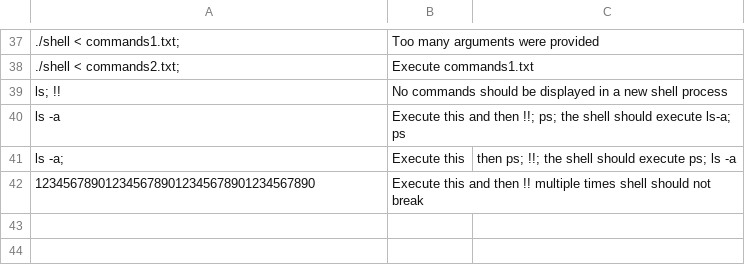
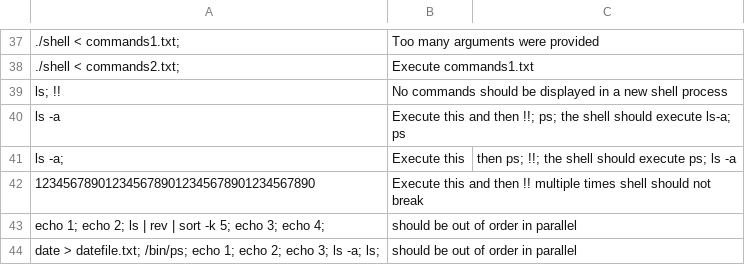
Before and after one commit to JVitorCarv/shell-c, a CSV file: jvvc/case_tests.csv, drawn as a sheet; only a part is shown, gaps mark what is left out; the diff names each change by its address in the sheet, - before the commit and + after, or states it on an @@ line.

Commit message:
Add parallel with processes - not tested

```diff
--- a/jvvc/case_tests.csv
+++ b/jvvc/case_tests.csv
+row 43: echo 1; echo 2; ls | rev | sort -k 5; echo 3; echo 4; | should be out of order in parallel
+row 44: date > datefile.txt; /bin/ps; echo 1; echo 2; echo 3; ls -a; ls; | should be out of order in parallel
```
Also changed, not shown: 6 other files.
